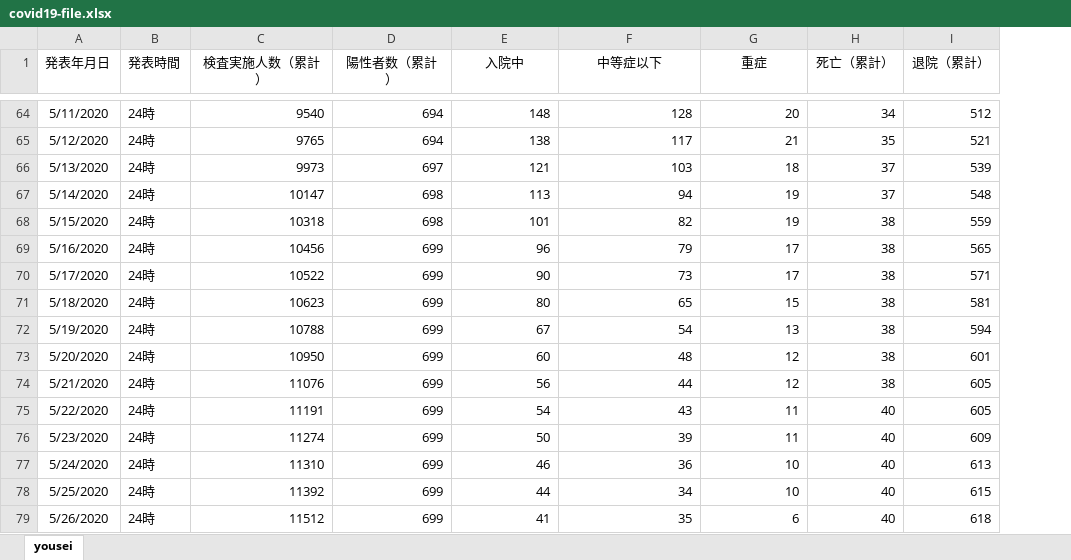
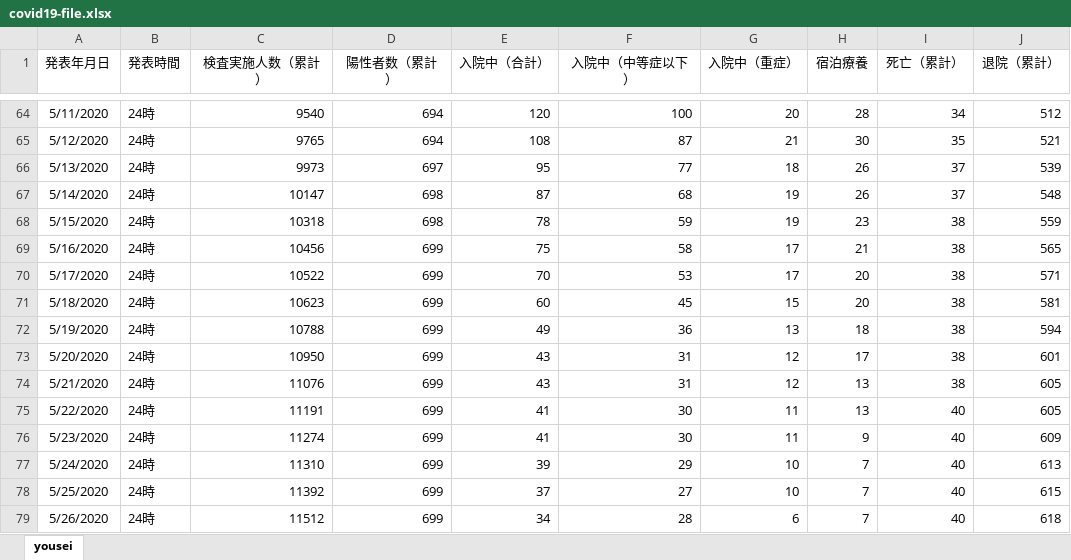
Before and after one commit to inadati-services/covid19-analytics.services, an Excel workbook: scraping-bot/script/covid19-file.xlsx, sheet yousei, drawn as a sheet; only a part is shown, gaps mark what is left out; values as stored, in another font and other column widths than the file's, no borders; the diff covers the shown part only; the diff names each change by its address in the sheet, - before the commit and + after, or states it on an @@ line.

```diff
--- a/scraping-bot/script/covid19-file.xlsx (sheet yousei)
+++ b/scraping-bot/script/covid19-file.xlsx (sheet yousei)
+column H (宿泊療養), rows 64-79: 28 | 30 | 26 | 26 | 23 | 21 | 20 | 20 | 18 | 17 | 13 | 13 | 9 | 7 | 7 | 7
-E1: 入院中
+E1: 入院中（合計）
-F1: 中等症以下
+F1: 入院中（中等症以下）
-G1: 重症
+G1: 入院中（重症）
-E64 (入院中（合計）): 148
+E64 (入院中（合計）): 120
-F64 (入院中（中等症以下）): 128
+F64 (入院中（中等症以下）): 100
-E65 (入院中（合計）): 138
+E65 (入院中（合計）): 108
-F65 (入院中（中等症以下）): 117
+F65 (入院中（中等症以下）): 87
-E66 (入院中（合計）): 121
+E66 (入院中（合計）): 95
-F66 (入院中（中等症以下）): 103
+F66 (入院中（中等症以下）): 77
-E67 (入院中（合計）): 113
+E67 (入院中（合計）): 87
-F67 (入院中（中等症以下）): 94
+F67 (入院中（中等症以下）): 68
-E68 (入院中（合計）): 101
+E68 (入院中（合計）): 78
-F68 (入院中（中等症以下）): 82
+F68 (入院中（中等症以下）): 59
-E69 (入院中（合計）): 96
+E69 (入院中（合計）): 75
-F69 (入院中（中等症以下）): 79
+F69 (入院中（中等症以下）): 58
-E70 (入院中（合計）): 90
+E70 (入院中（合計）): 70
-F70 (入院中（中等症以下）): 73
+F70 (入院中（中等症以下）): 53
-E71 (入院中（合計）): 80
+E71 (入院中（合計）): 60
-F71 (入院中（中等症以下）): 65
+F71 (入院中（中等症以下）): 45
-E72 (入院中（合計）): 67
+E72 (入院中（合計）): 49
-F72 (入院中（中等症以下）): 54
+F72 (入院中（中等症以下）): 36
-E73 (入院中（合計）): 60
+E73 (入院中（合計）): 43
-F73 (入院中（中等症以下）): 48
+F73 (入院中（中等症以下）): 31
-E74 (入院中（合計）): 56
+E74 (入院中（合計）): 43
-F74 (入院中（中等症以下）): 44
+F74 (入院中（中等症以下）): 31
-E75 (入院中（合計）): 54
+E75 (入院中（合計）): 41
-F75 (入院中（中等症以下）): 43
+F75 (入院中（中等症以下）): 30
-E76 (入院中（合計）): 50
+E76 (入院中（合計）): 41
-F76 (入院中（中等症以下）): 39
+F76 (入院中（中等症以下）): 30
-E77 (入院中（合計）): 46
+E77 (入院中（合計）): 39
-F77 (入院中（中等症以下）): 36
+F77 (入院中（中等症以下）): 29
-E78 (入院中（合計）): 44
+E78 (入院中（合計）): 37
-F78 (入院中（中等症以下）): 34
+F78 (入院中（中等症以下）): 27
-E79 (入院中（合計）): 41
+E79 (入院中（合計）): 34
-F79 (入院中（中等症以下）): 35
+F79 (入院中（中等症以下）): 28
```
Also changed, not shown: 52 added rows and 86 edited cells elsewhere in this sheet, formulas that keep their value, 1 other file.
